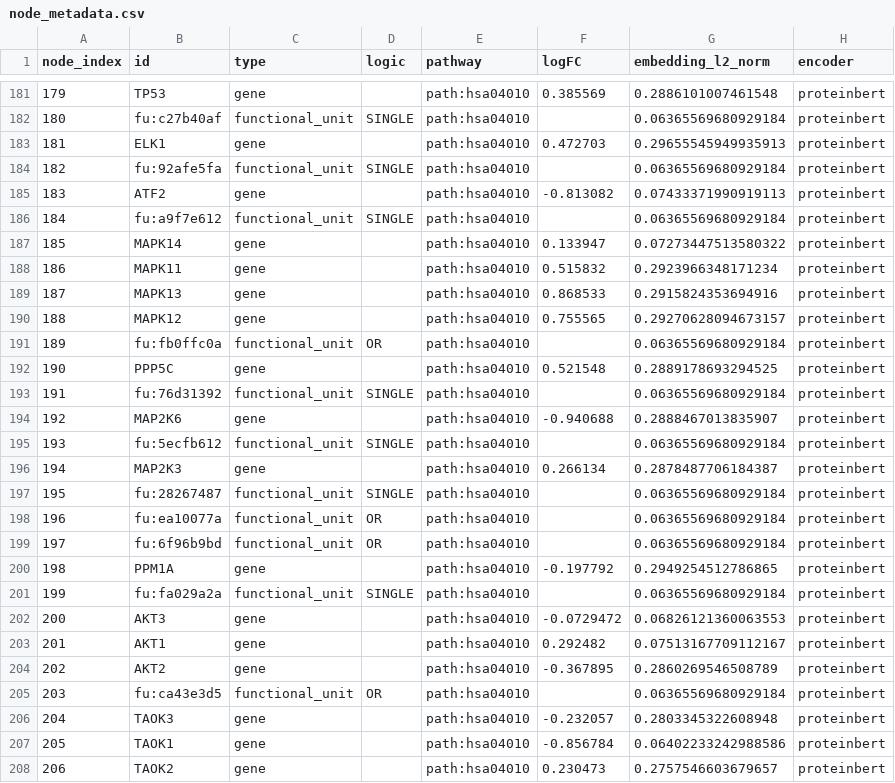
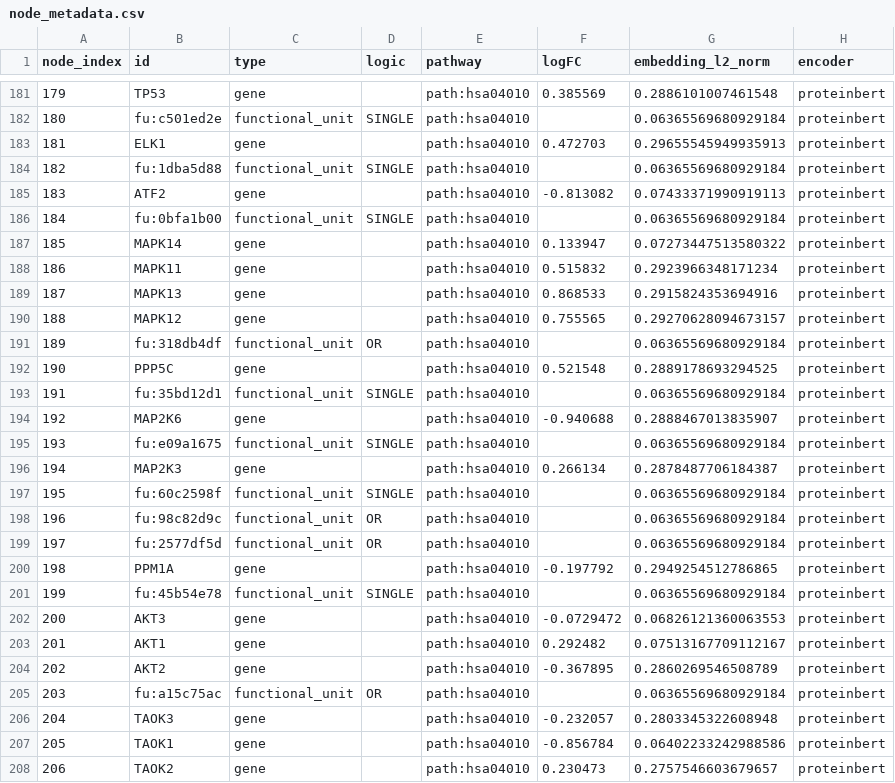
Before and after one commit to datasci4health/datasci4health.github.io, a CSV file: language-model/gat/thca-mapk-only/gat/node_metadata.csv, drawn as a sheet; only a part is shown, gaps mark what is left out; the diff covers the shown part only.

```diff
--- a/language-model/gat/thca-mapk-only/gat/node_metadata.csv
+++ b/language-model/gat/thca-mapk-only/gat/node_metadata.csv
@@ -181,7 +181,7 @@ node_index,id,type,logic,pathway,logFC,embedding_l2_norm,encoder
 179,TP53,gene,,path:hsa04010,0.385569,0.2886101007461548,proteinbert
-180,fu:c27b40af,functional_unit,SINGLE,path:hsa04010,,0.06365569680929184,proteinbert
+180,fu:c501ed2e,functional_unit,SINGLE,path:hsa04010,,0.06365569680929184,proteinbert
 181,ELK1,gene,,path:hsa04010,0.472703,0.29655545949935913,proteinbert
-182,fu:92afe5fa,functional_unit,SINGLE,path:hsa04010,,0.06365569680929184,proteinbert
+182,fu:1dba5d88,functional_unit,SINGLE,path:hsa04010,,0.06365569680929184,proteinbert
 183,ATF2,gene,,path:hsa04010,-0.813082,0.07433371990919113,proteinbert
-184,fu:a9f7e612,functional_unit,SINGLE,path:hsa04010,,0.06365569680929184,proteinbert
+184,fu:0bfa1b00,functional_unit,SINGLE,path:hsa04010,,0.06365569680929184,proteinbert
 185,MAPK14,gene,,path:hsa04010,0.133947,0.07273447513580322,proteinbert
@@ -190,13 +190,13 @@ node_index,id,type,logic,pathway,logFC,embedding_l2_norm,encoder
 188,MAPK12,gene,,path:hsa04010,0.755565,0.29270628094673157,proteinbert
-189,fu:fb0ffc0a,functional_unit,OR,path:hsa04010,,0.06365569680929184,proteinbert
+189,fu:318db4df,functional_unit,OR,path:hsa04010,,0.06365569680929184,proteinbert
 190,PPP5C,gene,,path:hsa04010,0.521548,0.2889178693294525,proteinbert
-191,fu:76d31392,functional_unit,SINGLE,path:hsa04010,,0.06365569680929184,proteinbert
+191,fu:35bd12d1,functional_unit,SINGLE,path:hsa04010,,0.06365569680929184,proteinbert
 192,MAP2K6,gene,,path:hsa04010,-0.940688,0.2888467013835907,proteinbert
-193,fu:5ecfb612,functional_unit,SINGLE,path:hsa04010,,0.06365569680929184,proteinbert
+193,fu:e09a1675,functional_unit,SINGLE,path:hsa04010,,0.06365569680929184,proteinbert
 194,MAP2K3,gene,,path:hsa04010,0.266134,0.2878487706184387,proteinbert
-195,fu:28267487,functional_unit,SINGLE,path:hsa04010,,0.06365569680929184,proteinbert
-196,fu:ea10077a,functional_unit,OR,path:hsa04010,,0.06365569680929184,proteinbert
-197,fu:6f96b9bd,functional_unit,OR,path:hsa04010,,0.06365569680929184,proteinbert
+195,fu:60c2598f,functional_unit,SINGLE,path:hsa04010,,0.06365569680929184,proteinbert
+196,fu:98c82d9c,functional_unit,OR,path:hsa04010,,0.06365569680929184,proteinbert
+197,fu:2577df5d,functional_unit,OR,path:hsa04010,,0.06365569680929184,proteinbert
 198,PPM1A,gene,,path:hsa04010,-0.197792,0.2949254512786865,proteinbert
-199,fu:fa029a2a,functional_unit,SINGLE,path:hsa04010,,0.06365569680929184,proteinbert
+199,fu:45b54e78,functional_unit,SINGLE,path:hsa04010,,0.06365569680929184,proteinbert
 200,AKT3,gene,,path:hsa04010,-0.0729472,0.06826121360063553,proteinbert
@@ -204,3 +204,3 @@ node_index,id,type,logic,pathway,logFC,embedding_l2_norm,encoder
 202,AKT2,gene,,path:hsa04010,-0.367895,0.2860269546508789,proteinbert
-203,fu:ca43e3d5,functional_unit,OR,path:hsa04010,,0.06365569680929184,proteinbert
+203,fu:a15c75ac,functional_unit,OR,path:hsa04010,,0.06365569680929184,proteinbert
 204,TAOK3,gene,,path:hsa04010,-0.232057,0.2803345322608948,proteinbert
```
Also changed, not shown: 111 edited cells elsewhere in this file, language-model/gat/thca-mapk-only/gat/attention_weights.csv, language-model/gat/thca-mapk-only/gat/edge_metadata.csv, 2 other files.
